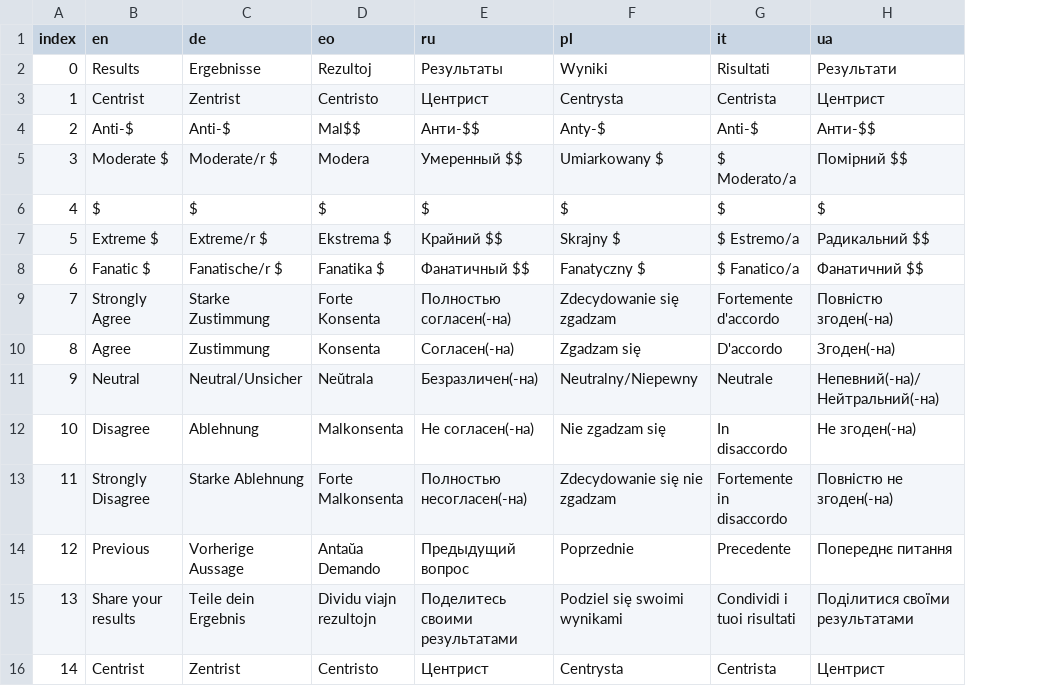
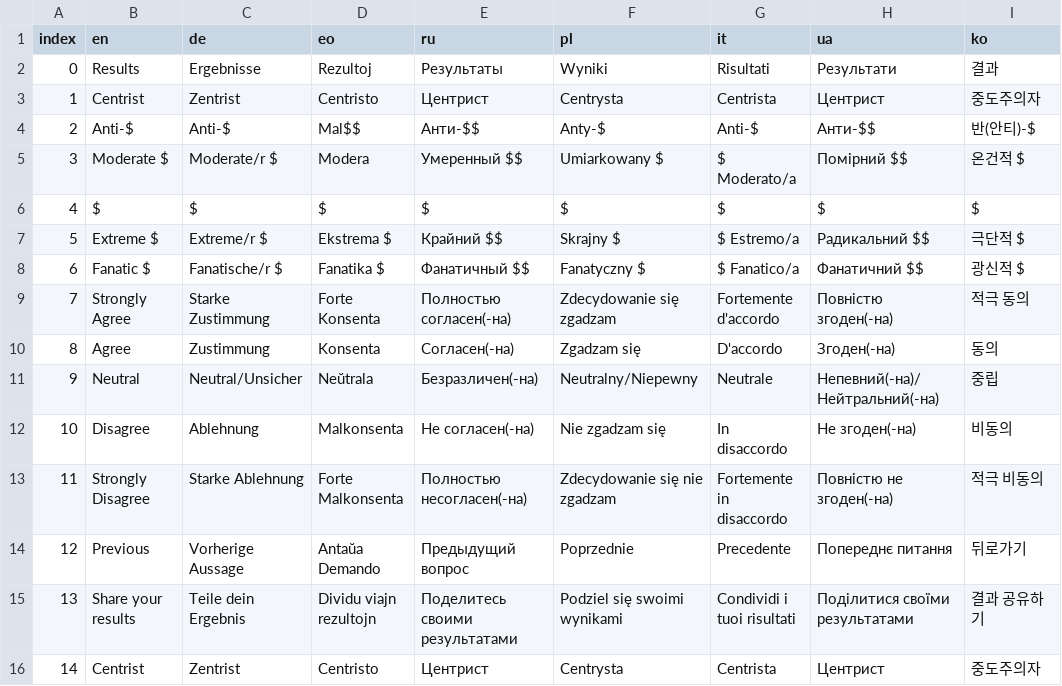
Before and after one commit to sixtriangles/sixtriangles.github.io, a CSV file: languages.csv, drawn as a sheet; the diff names each change by its address in the sheet, - before the commit and + after, or states it on an @@ line.

```diff
--- a/languages.csv
+++ b/languages.csv
+column I (ko), rows 2-16: 결과 | 중도주의자 | 반(안티)-$ | 온건적 $ | $ | 극단적 $ | 광신적 $ | 적극 동의 | 동의 | 중립 | 비동의 | 적극 비동의 | 뒤로가기 | 결과 공유하기 | 중도주의자
```
Also changed, not shown: Triangles.csv, 9 other files.
